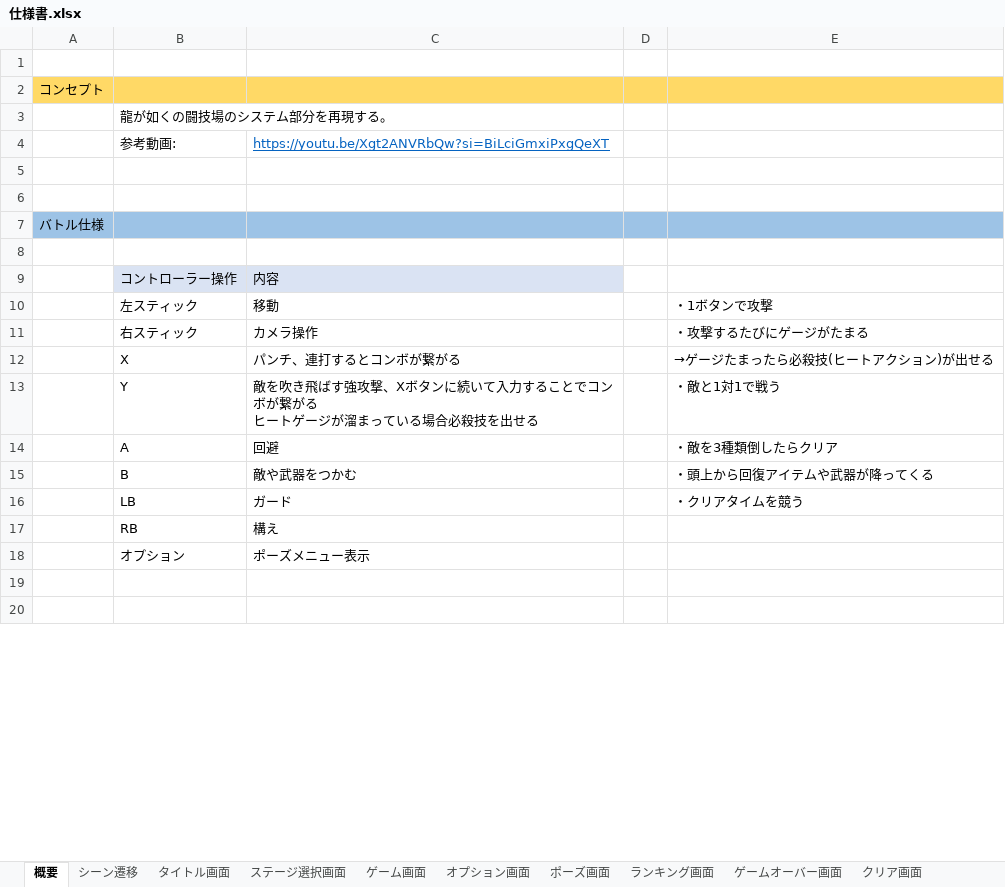
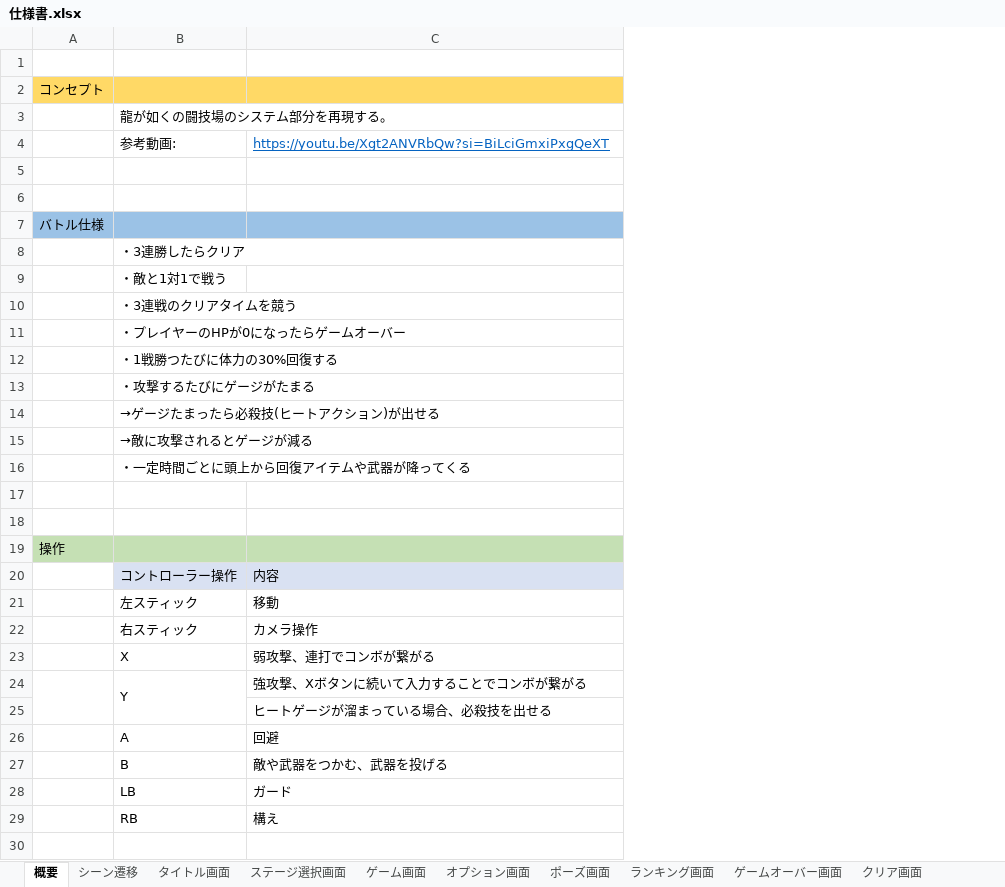
Before and after one commit to renka1225/MyGame, an Excel workbook: Uedaが如く/仕様/仕様書.xlsx, sheet 概要, drawn as a sheet; only a part is shown; values as stored, in another font and other column widths than the file's, no borders; removed rows and columns are numbered as before the commit, all else as after; ↵ is a line break in a cell; the diff covers the shown part only; the diff names each change by its address in the sheet, - before the commit and + after, or states it on an @@ line.

```diff
--- a/Uedaが如く/仕様/仕様書.xlsx (sheet 概要)
+++ b/Uedaが如く/仕様/仕様書.xlsx (sheet 概要)
-column D, empty
-column E, rows 10-16: ・1ボタンで攻撃 | ・攻撃するたびにゲージがたまる | →ゲージたまったら必殺技(ヒートアクション)が出せる | ・敵と1対1で戦う | ・敵を3種類倒したらクリア | ・頭上から回復アイテムや武器が降ってくる | ・クリアタイムを競う
+row 8:  | ・3連勝したらクリア
+row 9:  | ・敵と1対1で戦う
+row 10:  | ・3連戦のクリアタイムを競う
+row 11:  | ・プレイヤーのHPが0になったらゲームオーバー
+row 12:  | ・1戦勝つたびに体力の30%回復する
+row 13:  | ・攻撃するたびにゲージがたまる
+row 14:  | →ゲージたまったら必殺技(ヒートアクション)が出せる
+row 15:  | →敵に攻撃されるとゲージが減る
+row 16:  | ・一定時間ごとに頭上から回復アイテムや武器が降ってくる
+row 18: (empty)
+row 19: 操作
-C23: パンチ、連打するとコンボが繋がる
+C23: 弱攻撃、連打でコンボが繋がる
+A24:A25 merged
+B24:B25 merged
-C24: 敵を吹き飛ばす強攻撃、Xボタンに続いて入力することでコンボが繋がる ↵ ヒートゲージが溜まっている場合必殺技を出せる
+C24: 強攻撃、Xボタンに続いて入力することでコンボが繋がる
+row 25:  |  | ヒートゲージが溜まっている場合、必殺技を出せる
-C27: 敵や武器をつかむ
+C27: 敵や武器をつかむ、武器を投げる
-row 18:  | オプション | ポーズメニュー表示
-row 19: (empty)
```
Also changed, not shown: 5 added rows, 1 removed row, 3 edited cells and cell formats elsewhere in this sheet, 12 other files.
